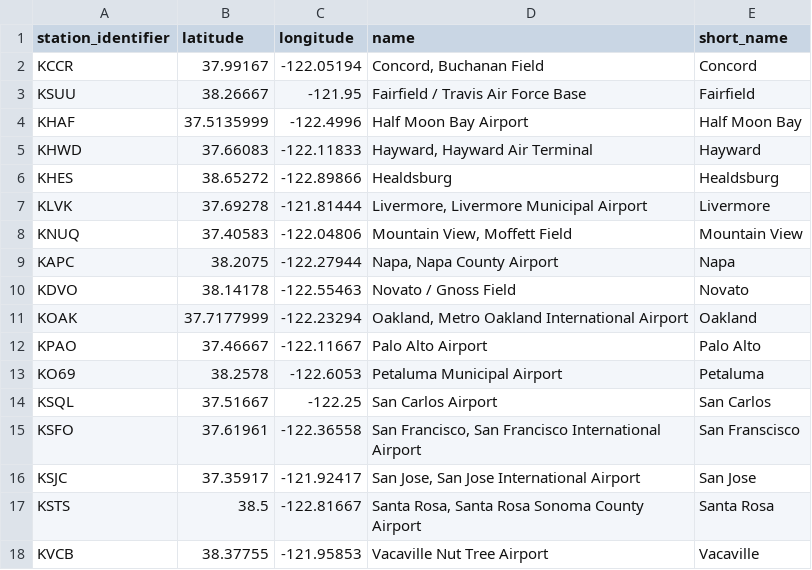
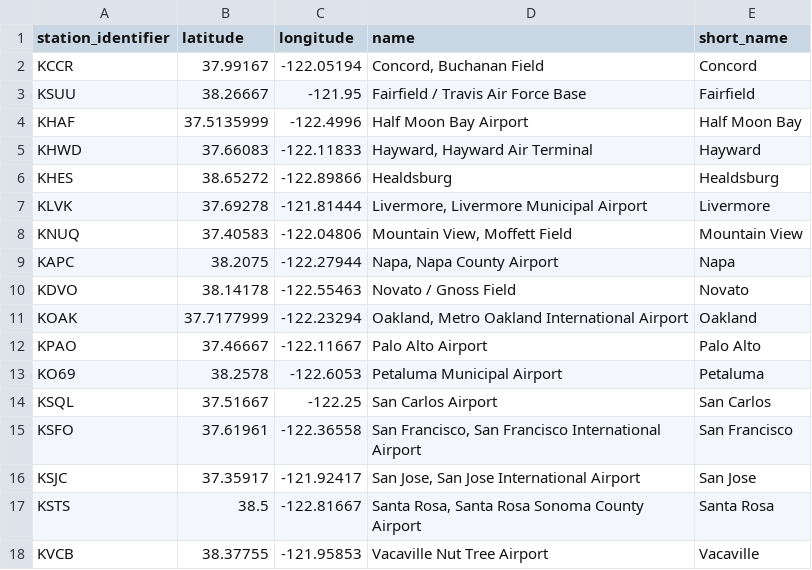
Before and after one commit to chenyinshanyi/pyohio_reticulate_rpy2, a CSV file: r/reticulate_walkthrough/data/station_identifiers.csv, drawn as a sheet.

Commit message:
SFO typo

```diff
--- a/r/reticulate_walkthrough/data/station_identifiers.csv
+++ b/r/reticulate_walkthrough/data/station_identifiers.csv
@@ -14,3 +14,3 @@ KO69,38.2578,-122.6053,Petaluma Municipal Airport,Petaluma
 KSQL,37.51667,-122.25,San Carlos Airport,San Carlos
-KSFO,37.61961,-122.36558,"San Francisco, San Francisco International Airport",San Franscisco
+KSFO,37.61961,-122.36558,"San Francisco, San Francisco International Airport",San Francisco
 KSJC,37.35917,-121.92417,"San Jose, San Jose International Airport",San Jose
```
